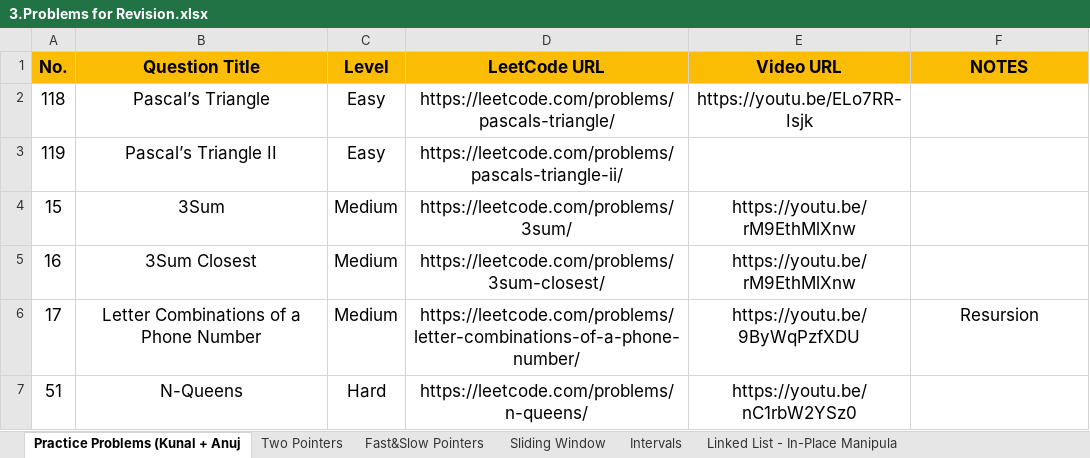
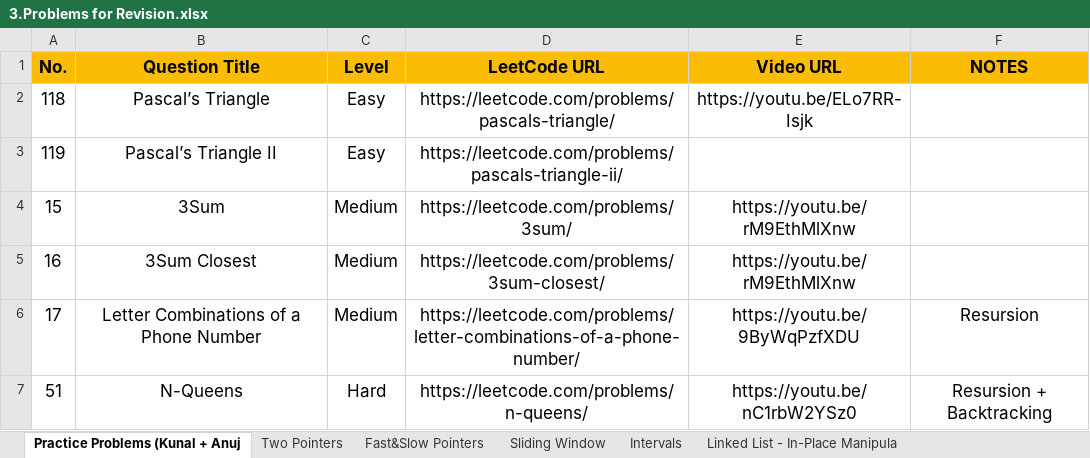
Before and after one commit to Samyak05/Java_learn_path, an Excel workbook: 3.Problems for Revision.xlsx, sheet Practice Problems (Kunal + Anuj, drawn as a sheet; values as stored, in another font and other column widths than the file's, no borders; the diff names each change by its address in the sheet, - before the commit and + after, or states it on an @@ line.

```diff
--- a/3.Problems for Revision.xlsx (sheet Practice Problems (Kunal + Anuj)
+++ b/3.Problems for Revision.xlsx (sheet Practice Problems (Kunal + Anuj)
-F7 (NOTES): (empty)
+F7 (NOTES): Resursion + Backtracking
```
Also changed, not shown: 1 other file.
